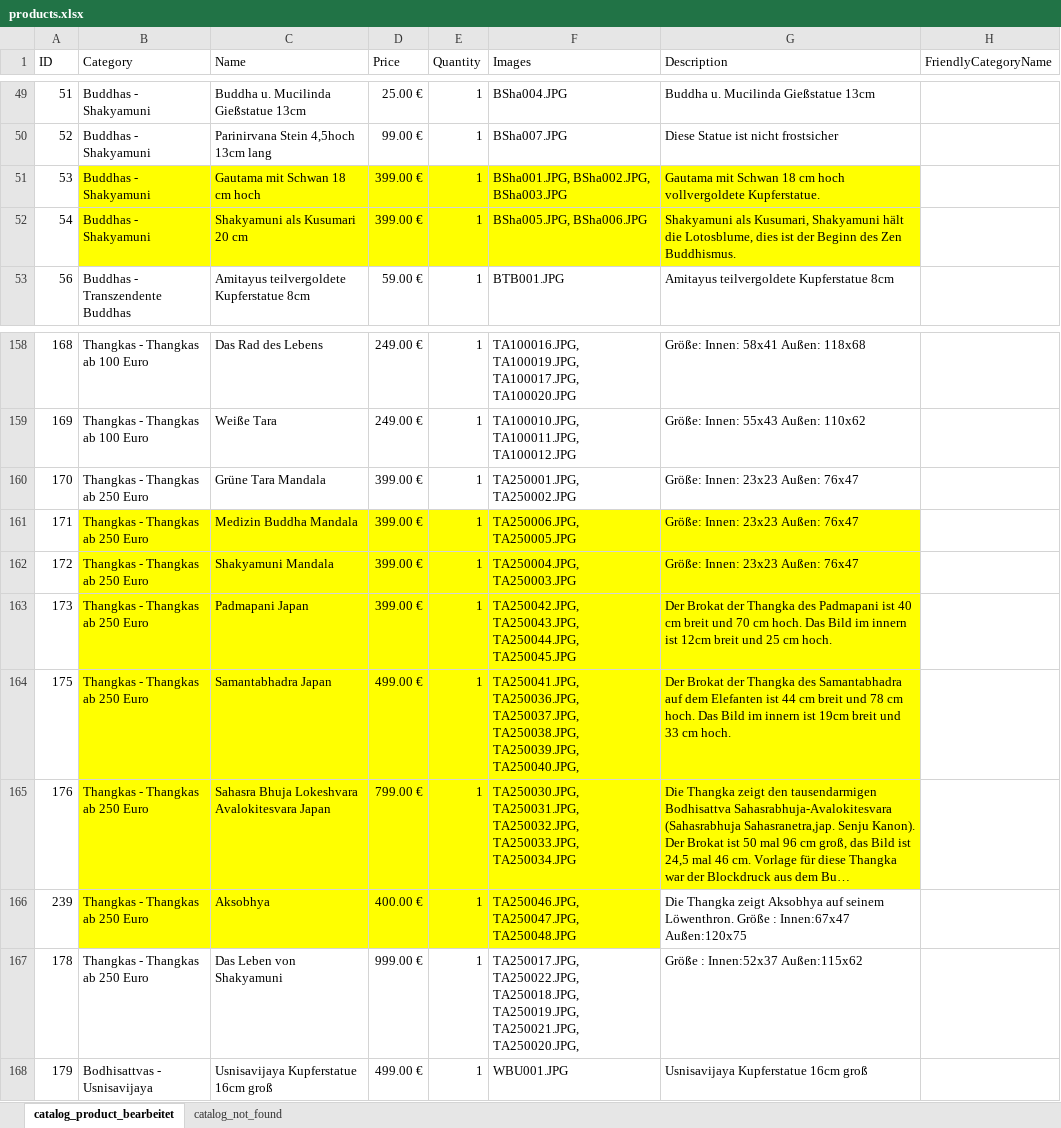
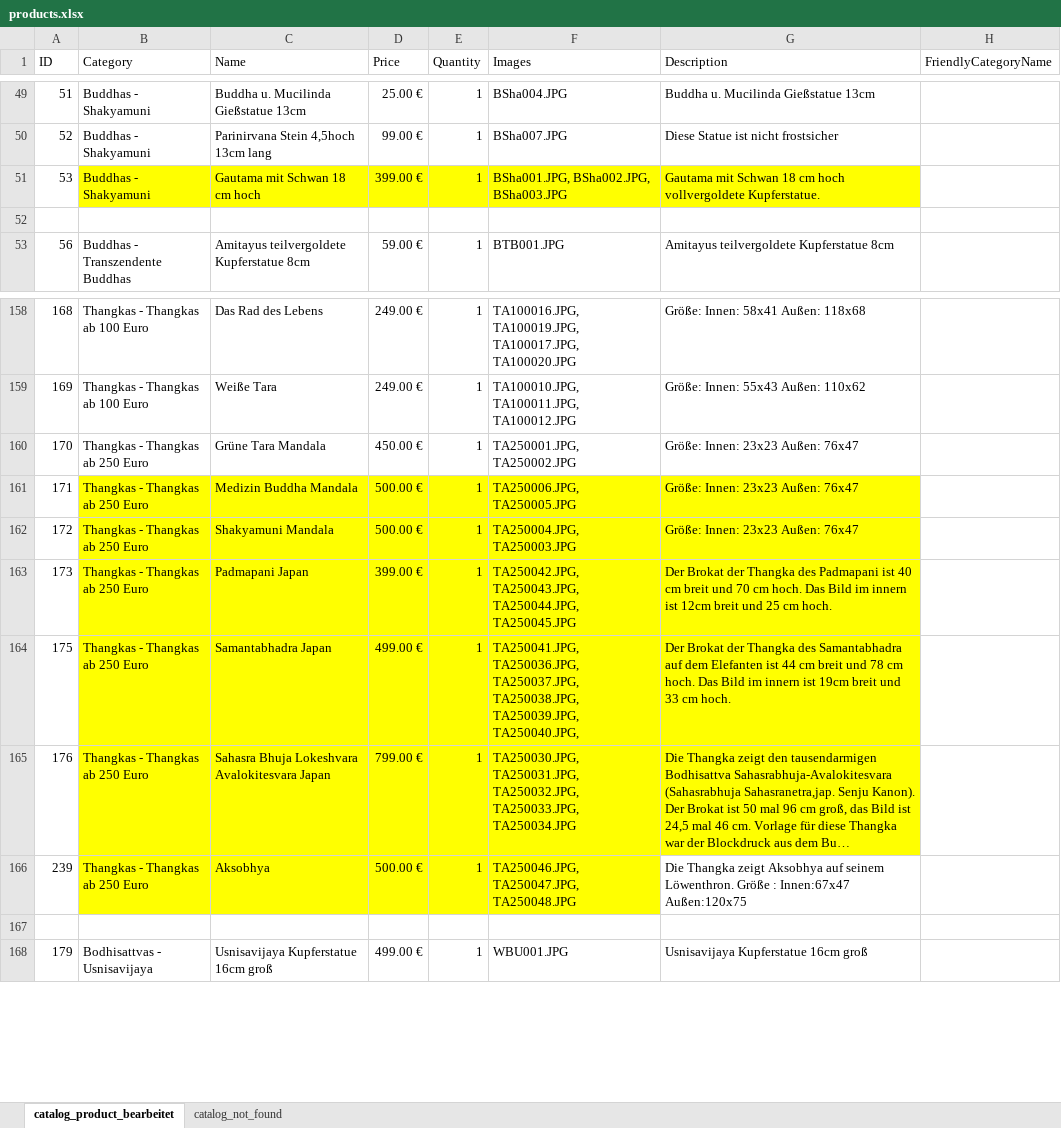
Before and after one commit to jnes92/react-cintamani, an Excel workbook: data/products.xlsx, sheet catalog_product_bearbeitet, drawn as a sheet; only a part is shown, gaps mark what is left out; long unchanged cells end in …; values as stored, in another font and other column widths than the file's, no borders; the diff names each change by its address in the sheet, - before the commit and + after, or states it on an @@ line.

Commit message:
Eine THangka raus genommen und ein paar preise geändert

```diff
--- a/data/products.xlsx (sheet catalog_product_bearbeitet)
+++ b/data/products.xlsx (sheet catalog_product_bearbeitet)
-row 52: 54 | Buddhas - Shakyamuni | Shakyamuni als Kusumari 20 cm | 399.00 € | 1 | BSha005.JPG, BSha006.JPG | Shakyamuni als Kusumari, Shakyamuni hält die Lotosblume, dies ist der Beginn des Zen Buddhismus.
+row 52: (empty)
-B52:G52 fill: #FFFF00
+B52:G52 fill: none
-D160 (Price): 399.00 €
+D160 (Price): 450.00 €
-D161:D162 (Price): 399.00 €
+D161:D162 (Price): 500.00 €
-D166 (Price): 400.00 €
+D166 (Price): 500.00 €
-row 167: 178 | Thangkas - Thangkas ab 250 Euro | Das Leben von Shakyamuni | 999.00 € | 1 | TA250017.JPG, TA250022.JPG, TA250018.JPG, TA250019.JPG, TA250021.JPG, TA250020.JPG, | Größe : Innen:52x37 Außen:115x62
+row 167: (empty)
```
Also changed, not shown: sheet catalog_not_found.
